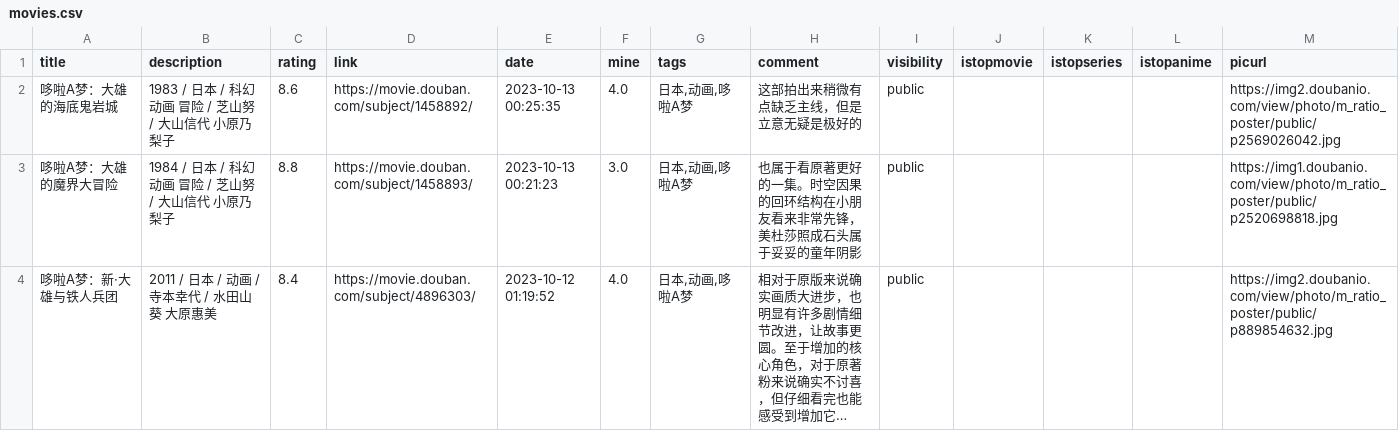
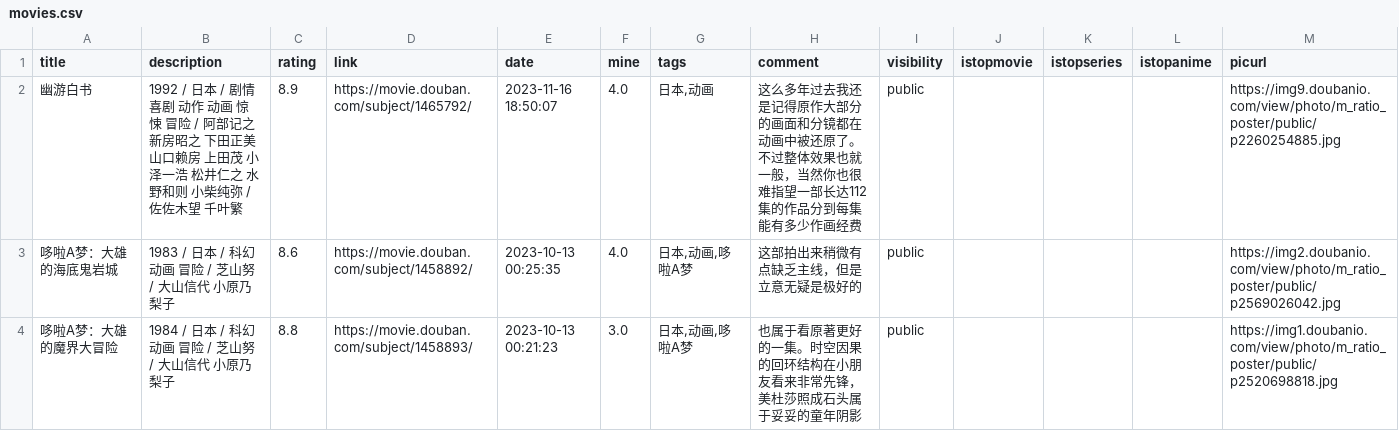
Before and after one commit to zshowing/zshowing.github.io, a CSV file: _data/movies.csv, drawn as a sheet; only a part is shown; the shorter side is filled out with more unchanged rows; long unchanged cells end in …; the diff names each change by its address in the sheet, - before the commit and + after, or states it on an @@ line.

```diff
--- a/_data/movies.csv
+++ b/_data/movies.csv
+row 2: 幽游白书 | 1992 / 日本 / 剧情 喜剧 动作 动画 惊悚 冒险 / 阿部记之 新房昭之 下田正美 山口赖房 上田茂 小泽一浩 松井仁之 水野和则 小柴纯弥 / 佐佐木望 千叶繁 | 8.9 | https://movie.douban.com/subject/1465792/ | 2023-11-16 18:50:07 | 4.0 | 日本,动画 | 这么多年过去我还是记得原作大部分的画面和分镜都在动画中被还原了。不过整体效果也就一般，当然你也很难指望一部长达112集的作品分到每集能有多少作画经费 | public |  |  |  | https://img9.doubanio.com/view/photo/m_ratio_poster/public/p2260254885.jpg
```
Also changed, not shown: 2 other files.
